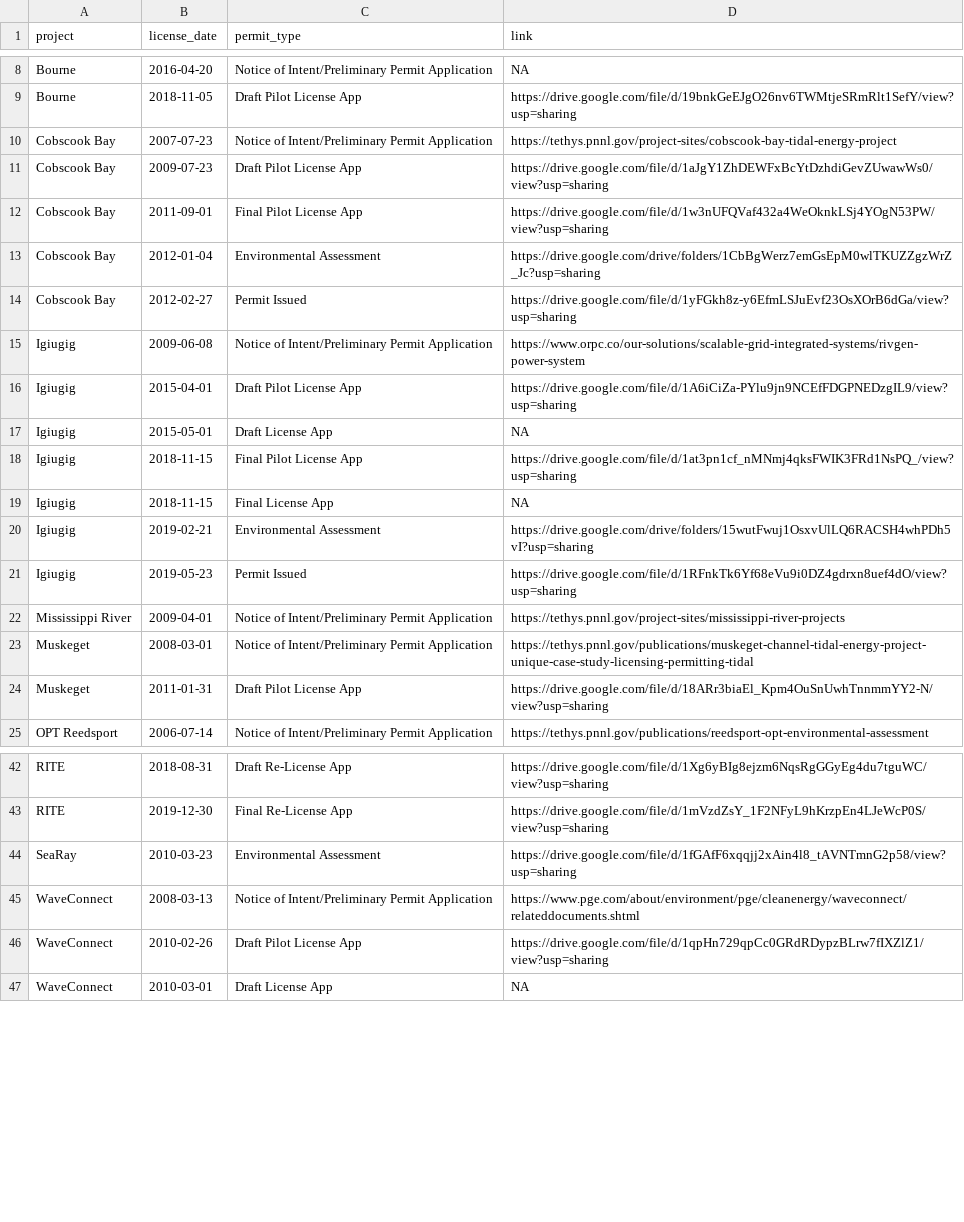
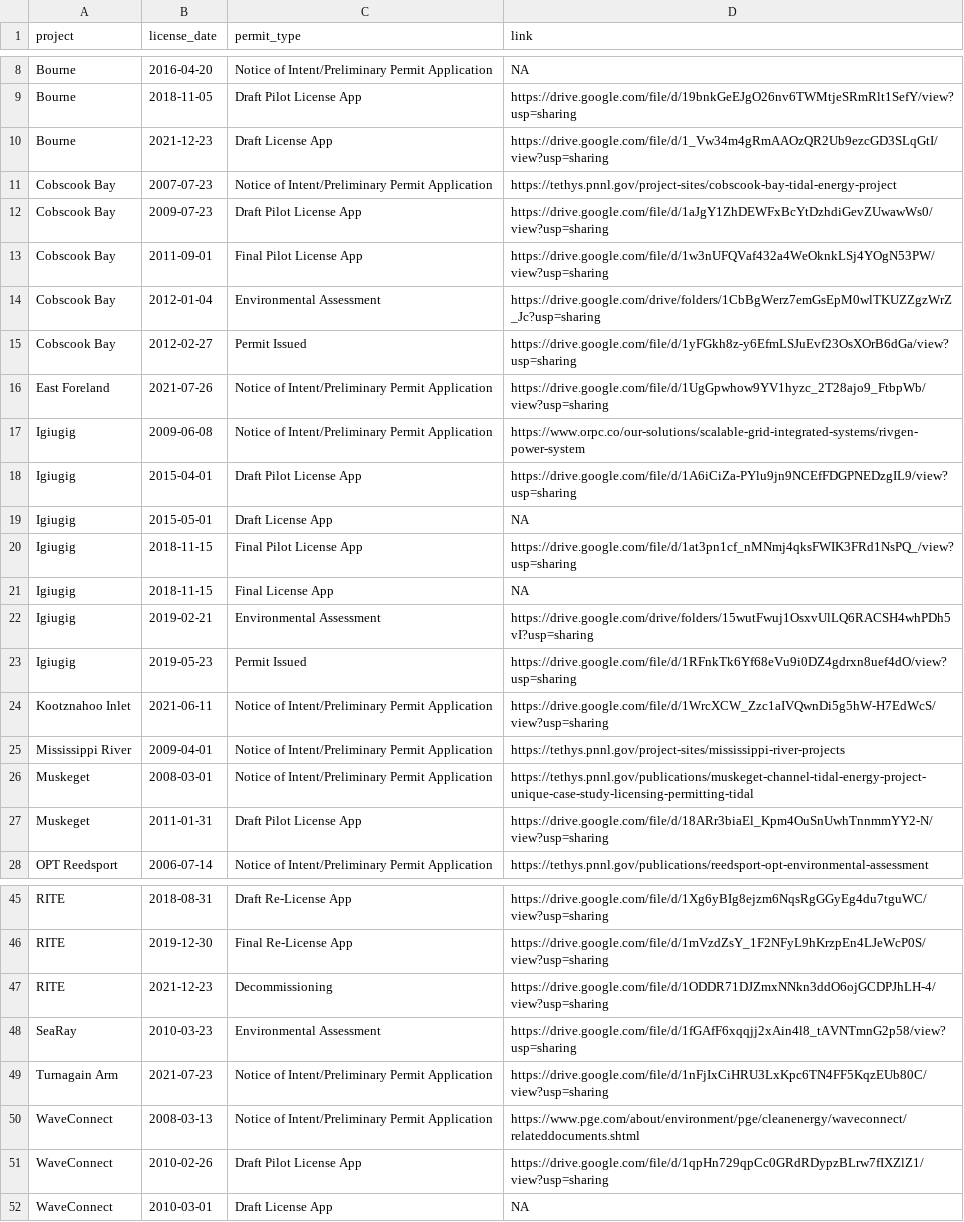
Before and after one commit to marineenergy/apps, a CSV file: data/project_permits.csv, drawn as a sheet; only a part is shown, gaps mark what is left out; the diff names each change by its address in the sheet, - before the commit and + after, or states it on an @@ line.

```diff
--- a/data/project_permits.csv
+++ b/data/project_permits.csv
+row 10: Bourne | 2021-12-23 | Draft License App | https://drive.google.com/file/d/1_Vw34m4gRmAAOzQR2Ub9ezcGD3SLqGtI/view?usp=sharing
+row 16: East Foreland | 2021-07-26 | Notice of Intent/Preliminary Permit Application | https://drive.google.com/file/d/1UgGpwhow9YV1hyzc_2T28ajo9_FtbpWb/view?usp=sharing
+row 24: Kootznahoo Inlet | 2021-06-11 | Notice of Intent/Preliminary Permit Application | https://drive.google.com/file/d/1WrcXCW_Zzc1aIVQwnDi5g5hW-H7EdWcS/view?usp=sharing
+row 47: RITE | 2021-12-23 | Decommissioning | https://drive.google.com/file/d/1ODDR71DJZmxNNkn3ddO6ojGCDPJhLH-4/view?usp=sharing
+row 49: Turnagain Arm | 2021-07-23 | Notice of Intent/Preliminary Permit Application | https://drive.google.com/file/d/1nFjIxCiHRU3LxKpc6TN4FF5KqzEUb80C/view?usp=sharing
```
Also changed, not shown: data/project_permit_types.csv, data/project_sites.csv, 2 other files.
